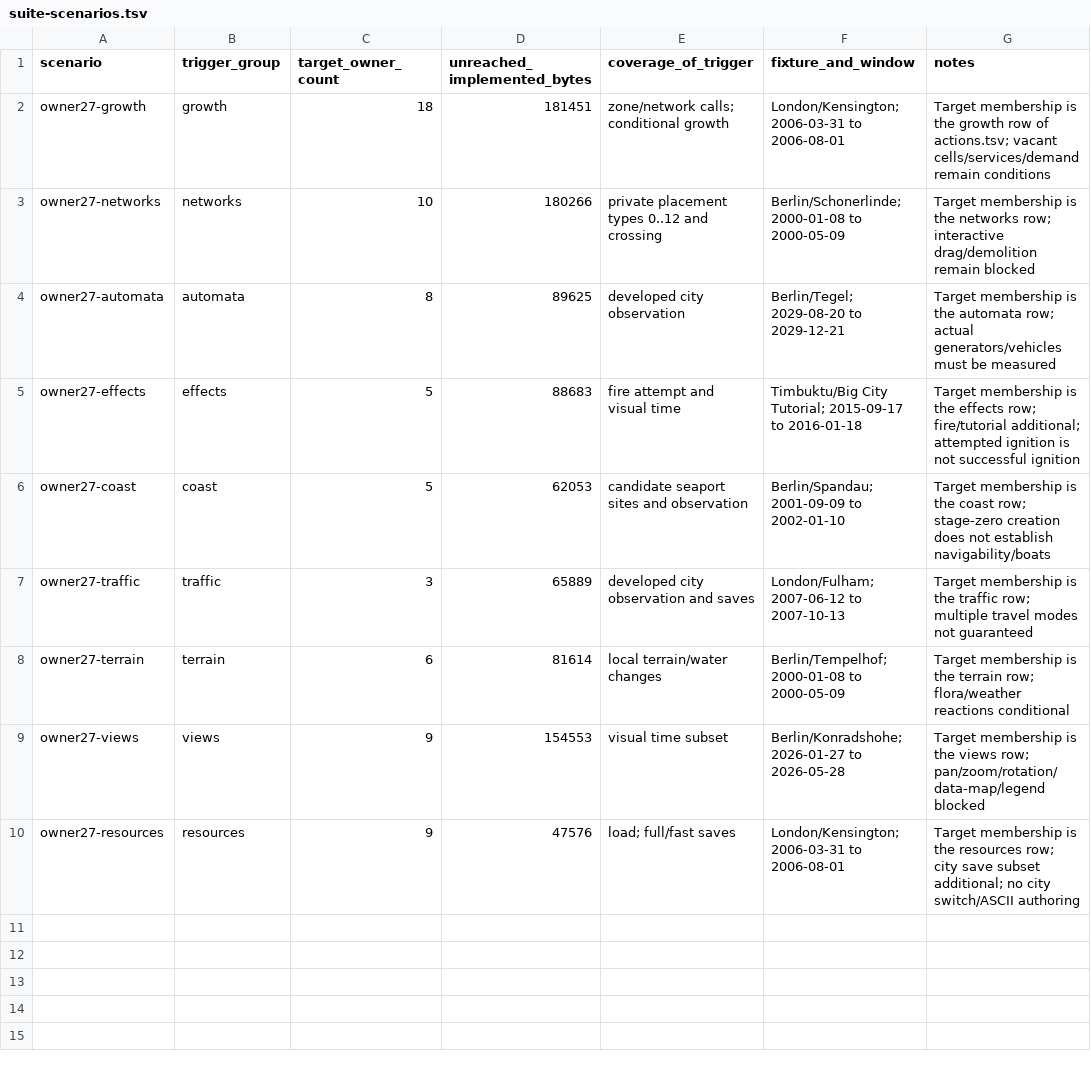
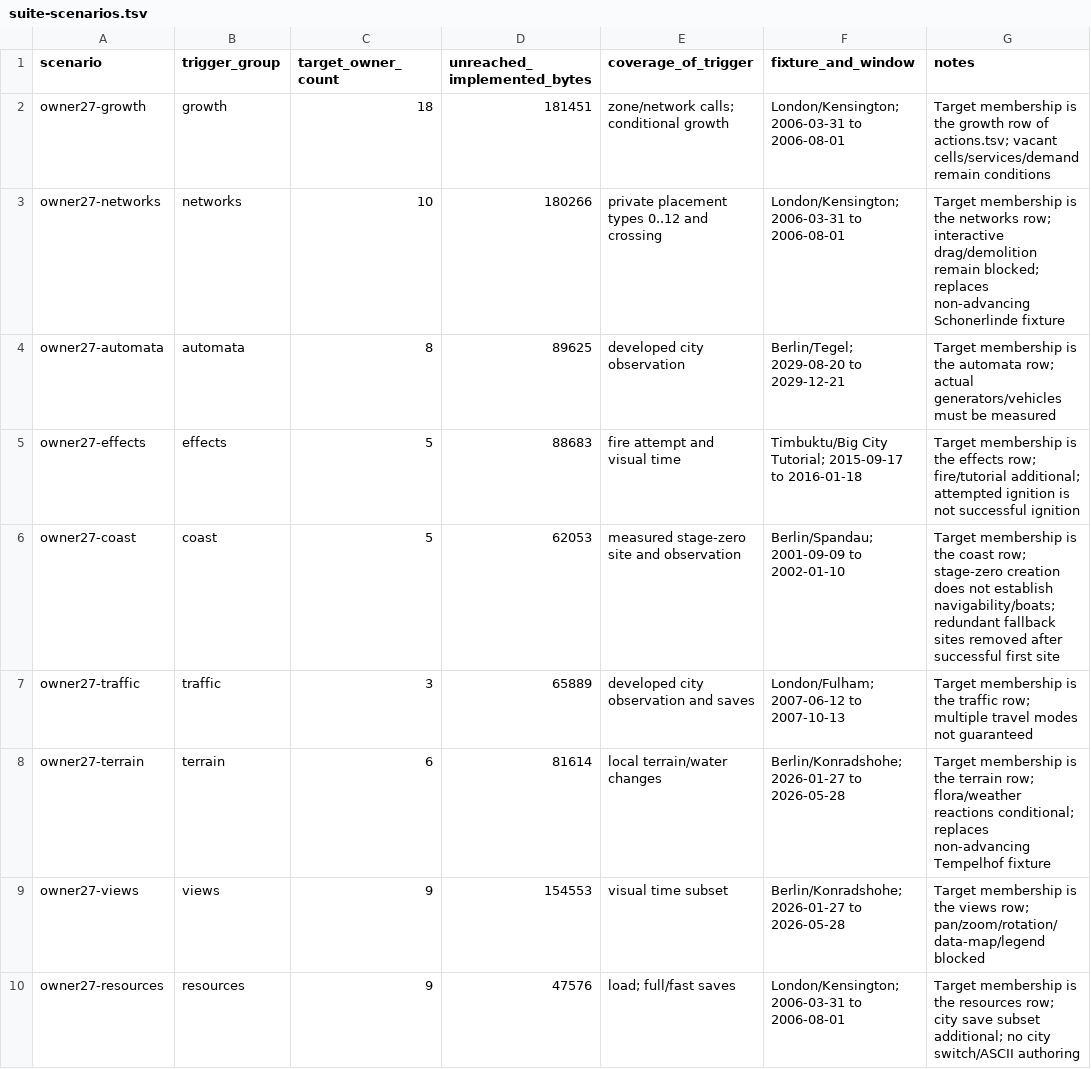
Before and after one commit to LucaSammartino/OpenSC4, a TSV file: re/triggers/suite-scenarios.tsv, drawn as a sheet.

```diff
--- a/re/triggers/suite-scenarios.tsv
+++ b/re/triggers/suite-scenarios.tsv
@@ -2,8 +2,8 @@ scenario	trigger_group	target_owner_count	unreached_implemented_bytes	coverage_o
 owner27-growth	growth	18	181451	zone/network calls; conditional growth	London/Kensington; 2006-03-31 to 2006-08-01	Target membership is the growth row of actions.tsv; vacant cells/services/demand remain conditions
-owner27-networks	networks	10	180266	private placement types 0..12 and crossing	Berlin/Schonerlinde; 2000-01-08 to 2000-05-09	Target membership is the networks row; interactive drag/demolition remain blocked
+owner27-networks	networks	10	180266	private placement types 0..12 and crossing	London/Kensington; 2006-03-31 to 2006-08-01	Target membership is the networks row; interactive drag/demolition remain blocked; replaces non-advancing Schonerlinde fixture
 owner27-automata	automata	8	89625	developed city observation	Berlin/Tegel; 2029-08-20 to 2029-12-21	Target membership is the automata row; actual generators/vehicles must be measured
 owner27-effects	effects	5	88683	fire attempt and visual time	Timbuktu/Big City Tutorial; 2015-09-17 to 2016-01-18	Target membership is the effects row; fire/tutorial additional; attempted ignition is not successful ignition
-owner27-coast	coast	5	62053	candidate seaport sites and observation	Berlin/Spandau; 2001-09-09 to 2002-01-10	Target membership is the coast row; stage-zero creation does not establish navigability/boats
+owner27-coast	coast	5	62053	measured stage-zero site and observation	Berlin/Spandau; 2001-09-09 to 2002-01-10	Target membership is the coast row; stage-zero creation does not establish navigability/boats; redundant fallback sites removed after successful first site
 owner27-traffic	traffic	3	65889	developed city observation and saves	London/Fulham; 2007-06-12 to 2007-10-13	Target membership is the traffic row; multiple travel modes not guaranteed
-owner27-terrain	terrain	6	81614	local terrain/water changes	Berlin/Tempelhof; 2000-01-08 to 2000-05-09	Target membership is the terrain row; flora/weather reactions conditional
+owner27-terrain	terrain	6	81614	local terrain/water changes	Berlin/Konradshohe; 2026-01-27 to 2026-05-28	Target membership is the terrain row; flora/weather reactions conditional; replaces non-advancing Tempelhof fixture
 owner27-views	views	9	154553	visual time subset	Berlin/Konradshohe; 2026-01-27 to 2026-05-28	Target membership is the views row; pan/zoom/rotation/data-map/legend blocked
```
Also changed, not shown: 5 other files.
